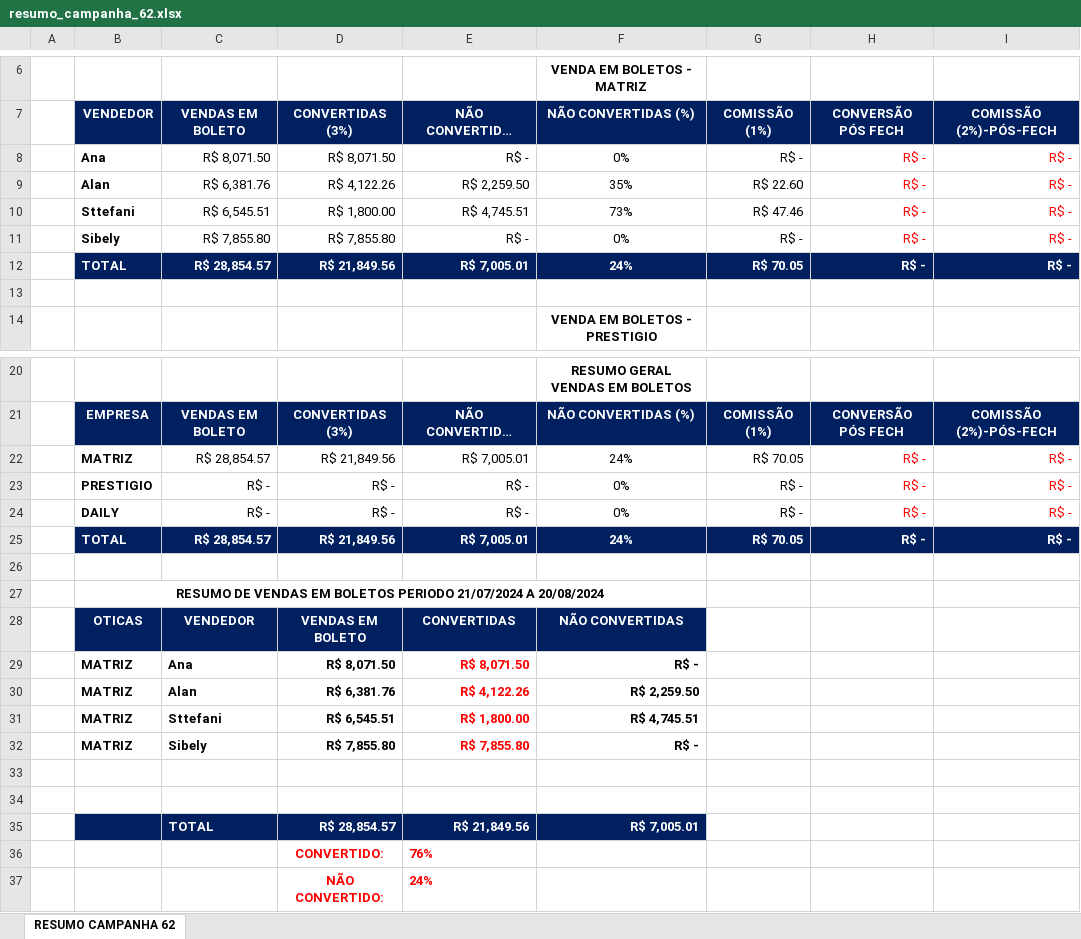
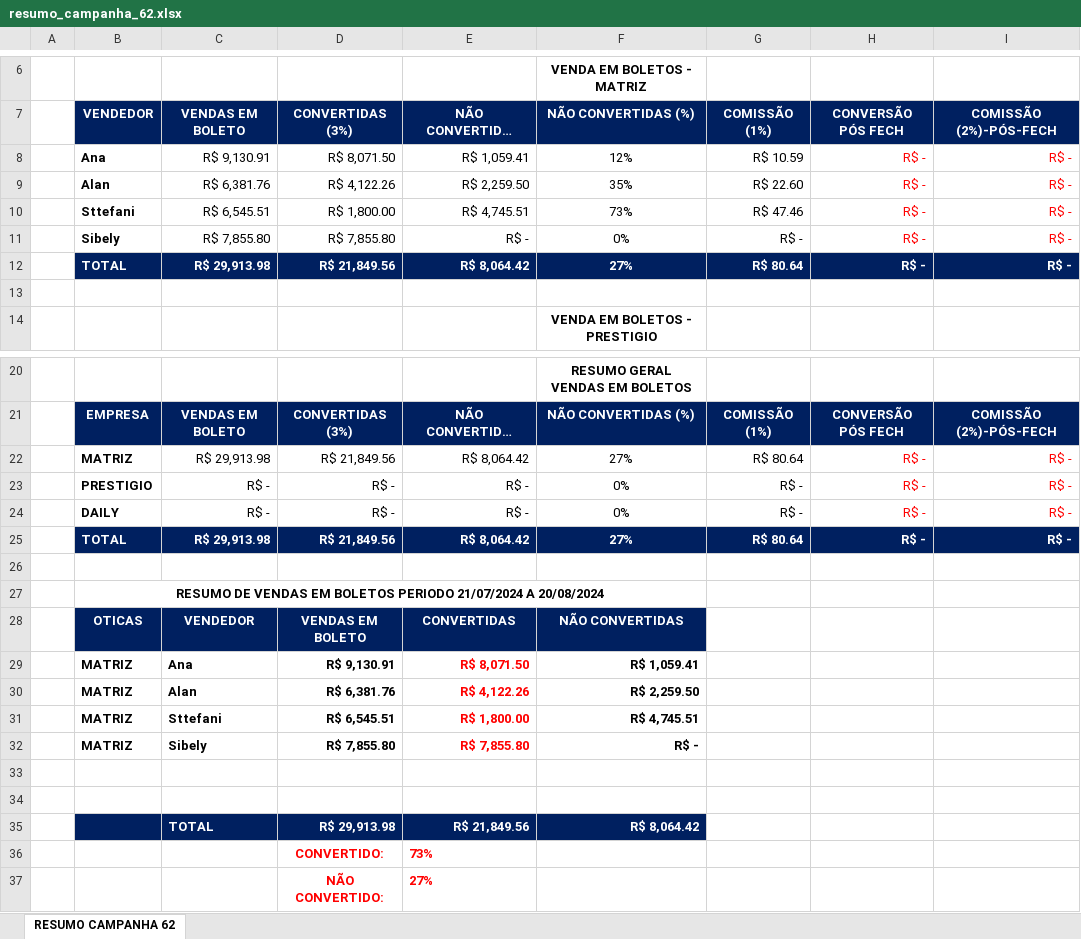
Before and after one commit to KaiqueWalkerRodrigues/GRNacoes, an Excel workbook: financeiro/resumo_campanha_62.xlsx, sheet RESUMO CAMPANHA 62, drawn as a sheet; only a part is shown, gaps mark what is left out; long unchanged cells end in …; values as stored, in another font and other column widths than the file's, no borders; the diff names each change by its address in the sheet, - before the commit and + after, or states it on an @@ line.

```diff
--- a/financeiro/resumo_campanha_62.xlsx (sheet RESUMO CAMPANHA 62)
+++ b/financeiro/resumo_campanha_62.xlsx (sheet RESUMO CAMPANHA 62)
-C8: R$ 8,071.50
+C8: R$ 9,130.91
-E8: R$ -
+E8: R$ 1,059.41
-F8: 0%
+F8: 12%
-G8: R$ -
+G8: R$ 10.59
-C12: R$ 28,854.57
+C12: R$ 29,913.98
-E12: R$ 7,005.01
+E12: R$ 8,064.42
-F12: 24%
+F12: 27%
-G12: R$ 70.05
+G12: R$ 80.64
-C22: R$ 28,854.57
+C22: R$ 29,913.98
-E22: R$ 7,005.01
+E22: R$ 8,064.42
-F22: 24%
+F22: 27%
-G22: R$ 70.05
+G22: R$ 80.64
-C25: R$ 28,854.57
+C25: R$ 29,913.98
-E25: R$ 7,005.01
+E25: R$ 8,064.42
-F25: 24%
+F25: 27%
-G25: R$ 70.05
+G25: R$ 80.64
-D29: R$ 8,071.50
+D29: R$ 9,130.91
-F29: R$ -
+F29: R$ 1,059.41
-D35: R$ 28,854.57
+D35: R$ 29,913.98
-F35: R$ 7,005.01
+F35: R$ 8,064.42
-E36: 76%
+E36: 73%
-E37: 24%
+E37: 27%
```
Also changed, not shown: 23 other files.
